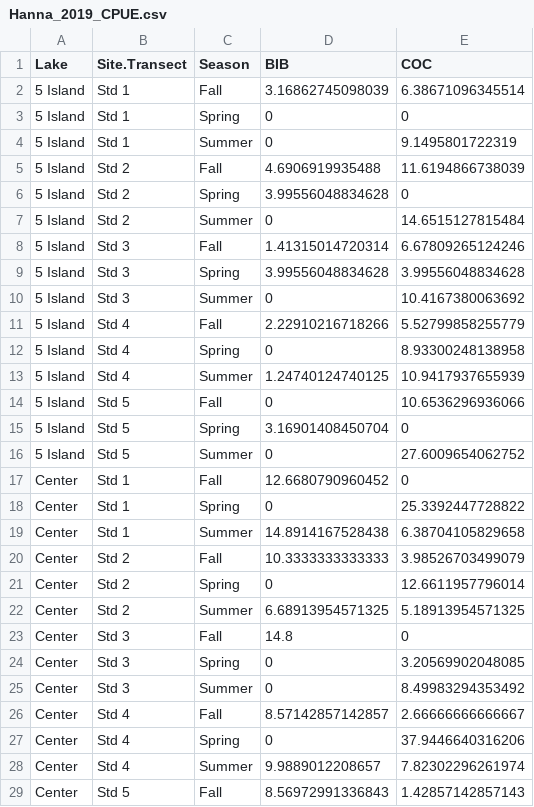
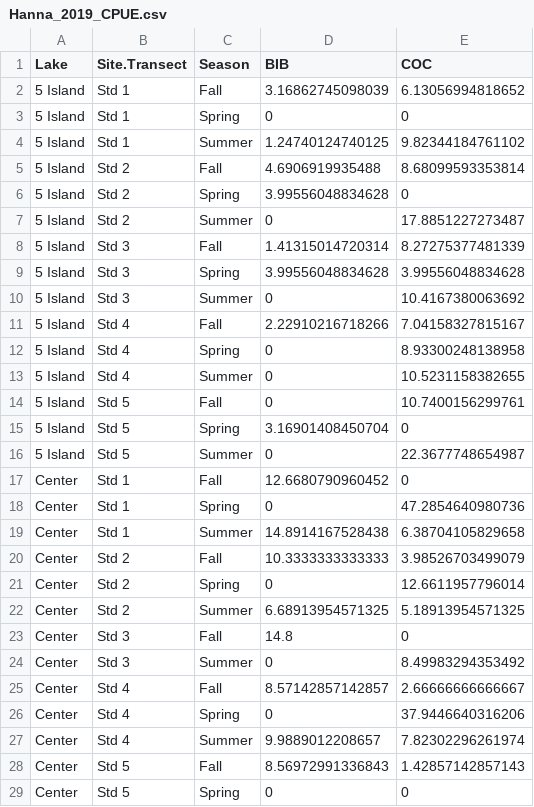
Before and after one commit to ReadingRailroad/BMB-COC, a CSV file: Hanna_2019_CPUE.csv, drawn as a sheet; only a part is shown; the shorter side is filled out with more unchanged rows; the diff covers the shown part only.

Commit message:
Sarah Hanna's CPUE plots

```diff
--- a/Hanna_2019_CPUE.csv
+++ b/Hanna_2019_CPUE.csv
@@ -1,19 +1,19 @@
 "Lake","Site.Transect","Season","BIB","COC"
-"5 Island","Std 1","Fall",3.16862745098039,6.38671096345514
+"5 Island","Std 1","Fall",3.16862745098039,6.13056994818652
 "5 Island","Std 1","Spring",0,0
-"5 Island","Std 1","Summer",0,9.1495801722319
-"5 Island","Std 2","Fall",4.6906919935488,11.6194866738039
+"5 Island","Std 1","Summer",1.24740124740125,9.82344184761102
+"5 Island","Std 2","Fall",4.6906919935488,8.68099593353814
 "5 Island","Std 2","Spring",3.99556048834628,0
-"5 Island","Std 2","Summer",0,14.6515127815484
-"5 Island","Std 3","Fall",1.41315014720314,6.67809265124246
+"5 Island","Std 2","Summer",0,17.8851227273487
+"5 Island","Std 3","Fall",1.41315014720314,8.27275377481339
 "5 Island","Std 3","Spring",3.99556048834628,3.99556048834628
 "5 Island","Std 3","Summer",0,10.4167380063692
-"5 Island","Std 4","Fall",2.22910216718266,5.52799858255779
+"5 Island","Std 4","Fall",2.22910216718266,7.04158327815167
 "5 Island","Std 4","Spring",0,8.93300248138958
-"5 Island","Std 4","Summer",1.24740124740125,10.9417937655939
-"5 Island","Std 5","Fall",0,10.6536296936066
+"5 Island","Std 4","Summer",0,10.5231158382655
+"5 Island","Std 5","Fall",0,10.7400156299761
 "5 Island","Std 5","Spring",3.16901408450704,0
-"5 Island","Std 5","Summer",0,27.6009654062752
+"5 Island","Std 5","Summer",0,22.3677748654987
 "Center","Std 1","Fall",12.6680790960452,0
-"Center","Std 1","Spring",0,25.3392447728822
+"Center","Std 1","Spring",0,47.2854640980736
 "Center","Std 1","Summer",14.8914167528438,6.38704105829658
@@ -23,3 +23,2 @@
 "Center","Std 3","Fall",14.8,0
-"Center","Std 3","Spring",0,3.20569902048085
 "Center","Std 3","Summer",0,8.49983294353492
```
Also changed, not shown: 4 edited cells elsewhere in this file, 2 other files.
